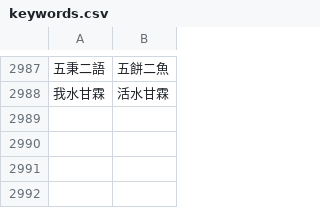
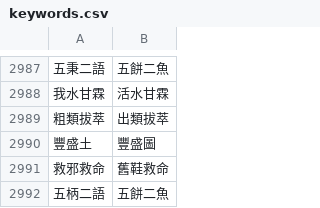
Before and after one commit to Enoooch0921/Srt-Christian-vocabulary-replacement, a CSV file: keywords.csv, drawn as a sheet; only a part is shown, gaps mark what is left out; the diff names each change by its address in the sheet, - before the commit and + after, or states it on an @@ line.

Commit message:
Update keywords.csv

```diff
--- a/keywords.csv
+++ b/keywords.csv
+row 2989: 粗類拔萃 | 出類拔萃
+row 2990: 豐盛土 | 豐盛圖
+row 2991: 救邪救命 | 舊鞋救命
+row 2992: 五柄二語 | 五餅二魚
```
